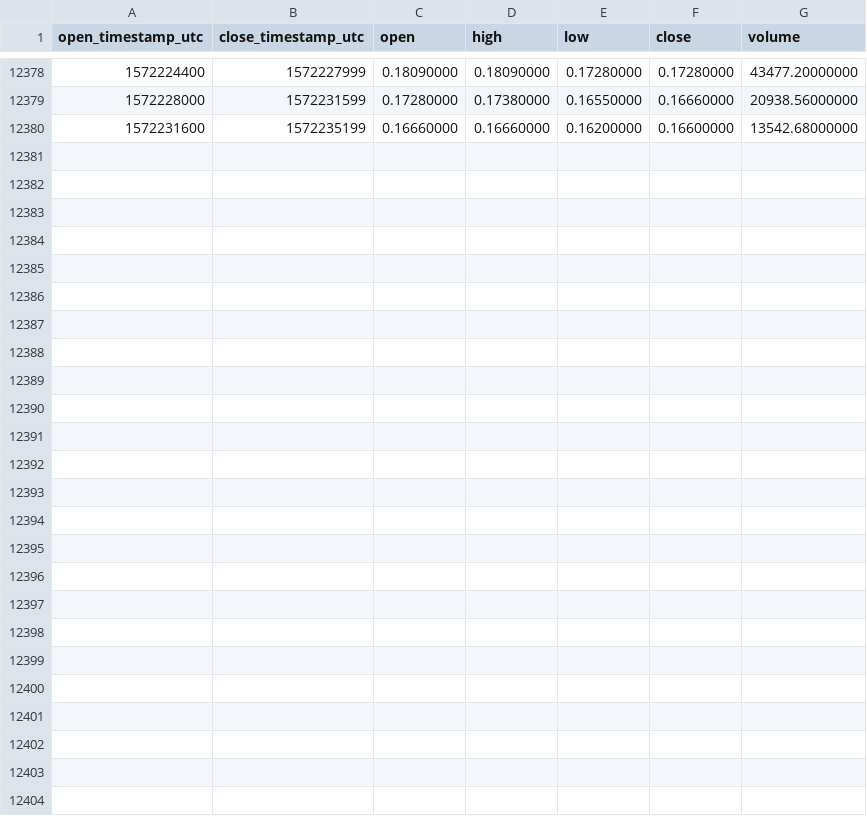
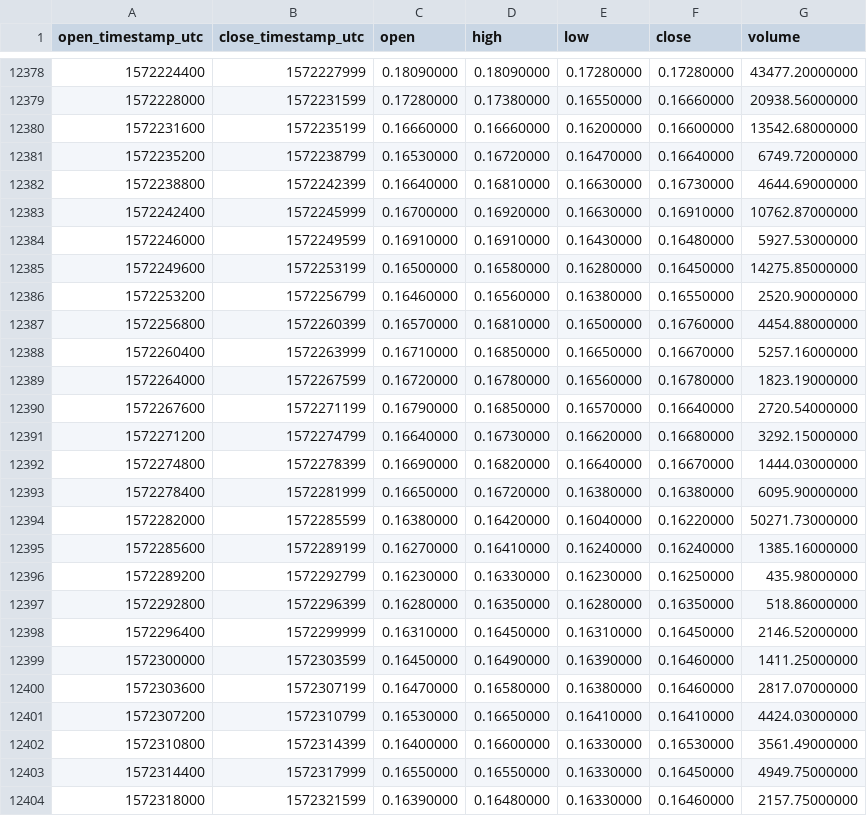
Before and after one commit to cryptobigbro/binance-EOSBNB, a CSV file: binance-EOSBNB-1h.csv, drawn as a sheet; only a part is shown, gaps mark what is left out; the diff names each change by its address in the sheet, - before the commit and + after, or states it on an @@ line.

Commit message:
Update OHLCV data.

```diff
--- a/binance-EOSBNB-1h.csv
+++ b/binance-EOSBNB-1h.csv
+row 12381: 1572235200 | 1572238799 | 0.16530000 | 0.16720000 | 0.16470000 | 0.16640000 | 6749.72000000
+row 12382: 1572238800 | 1572242399 | 0.16640000 | 0.16810000 | 0.16630000 | 0.16730000 | 4644.69000000
+row 12383: 1572242400 | 1572245999 | 0.16700000 | 0.16920000 | 0.16630000 | 0.16910000 | 10762.87000000
+row 12384: 1572246000 | 1572249599 | 0.16910000 | 0.16910000 | 0.16430000 | 0.16480000 | 5927.53000000
+row 12385: 1572249600 | 1572253199 | 0.16500000 | 0.16580000 | 0.16280000 | 0.16450000 | 14275.85000000
+row 12386: 1572253200 | 1572256799 | 0.16460000 | 0.16560000 | 0.16380000 | 0.16550000 | 2520.90000000
+row 12387: 1572256800 | 1572260399 | 0.16570000 | 0.16810000 | 0.16500000 | 0.16760000 | 4454.88000000
+row 12388: 1572260400 | 1572263999 | 0.16710000 | 0.16850000 | 0.16650000 | 0.16670000 | 5257.16000000
+row 12389: 1572264000 | 1572267599 | 0.16720000 | 0.16780000 | 0.16560000 | 0.16780000 | 1823.19000000
+row 12390: 1572267600 | 1572271199 | 0.16790000 | 0.16850000 | 0.16570000 | 0.16640000 | 2720.54000000
+row 12391: 1572271200 | 1572274799 | 0.16640000 | 0.16730000 | 0.16620000 | 0.16680000 | 3292.15000000
+row 12392: 1572274800 | 1572278399 | 0.16690000 | 0.16820000 | 0.16640000 | 0.16670000 | 1444.03000000
+row 12393: 1572278400 | 1572281999 | 0.16650000 | 0.16720000 | 0.16380000 | 0.16380000 | 6095.90000000
+row 12394: 1572282000 | 1572285599 | 0.16380000 | 0.16420000 | 0.16040000 | 0.16220000 | 50271.73000000
+row 12395: 1572285600 | 1572289199 | 0.16270000 | 0.16410000 | 0.16240000 | 0.16240000 | 1385.16000000
+row 12396: 1572289200 | 1572292799 | 0.16230000 | 0.16330000 | 0.16230000 | 0.16250000 | 435.98000000
+row 12397: 1572292800 | 1572296399 | 0.16280000 | 0.16350000 | 0.16280000 | 0.16350000 | 518.86000000
+row 12398: 1572296400 | 1572299999 | 0.16310000 | 0.16450000 | 0.16310000 | 0.16450000 | 2146.52000000
+row 12399: 1572300000 | 1572303599 | 0.16450000 | 0.16490000 | 0.16390000 | 0.16460000 | 1411.25000000
+row 12400: 1572303600 | 1572307199 | 0.16470000 | 0.16580000 | 0.16380000 | 0.16460000 | 2817.07000000
+row 12401: 1572307200 | 1572310799 | 0.16530000 | 0.16650000 | 0.16410000 | 0.16410000 | 4424.03000000
+row 12402: 1572310800 | 1572314399 | 0.16400000 | 0.16600000 | 0.16330000 | 0.16530000 | 3561.49000000
+row 12403: 1572314400 | 1572317999 | 0.16550000 | 0.16550000 | 0.16330000 | 0.16450000 | 4949.75000000
+row 12404: 1572318000 | 1572321599 | 0.16390000 | 0.16480000 | 0.16330000 | 0.16460000 | 2157.75000000
```
Also changed, not shown: binance-EOSBNB-1d.csv.
